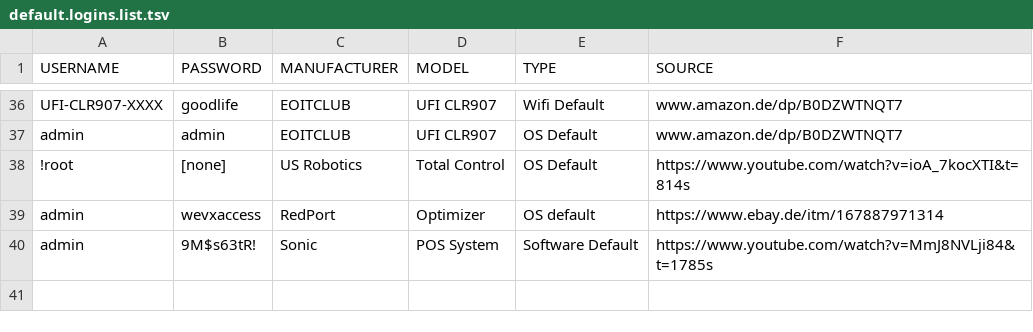
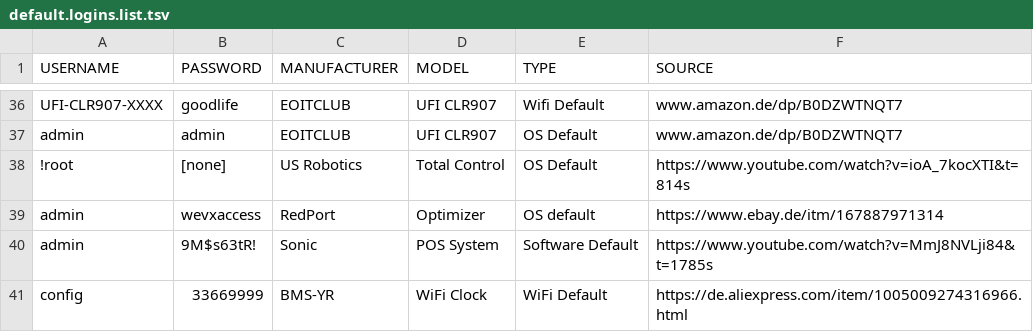
Before and after one commit to greyhat-academy/lists.d, a TSV file: default.logins.list.tsv, drawn as a sheet; only a part is shown, gaps mark what is left out.

```diff
--- a/default.logins.list.tsv
+++ b/default.logins.list.tsv
@@ -40 +40,2 @@ admin	wevxaccess	RedPort	Optimizer	OS default	https://www.ebay.de/itm/1678879713
 admin	9M$s63tR!	Sonic	POS System	Software Default	https://www.youtube.com/watch?v=MmJ8NVLji84&t=1785s
+config	33669999	BMS-YR	WiFi Clock	WiFi Default	https://de.aliexpress.com/item/1005009274316966.html
```
Also changed, not shown: imei.devices.list.tsv, 1 other file.
